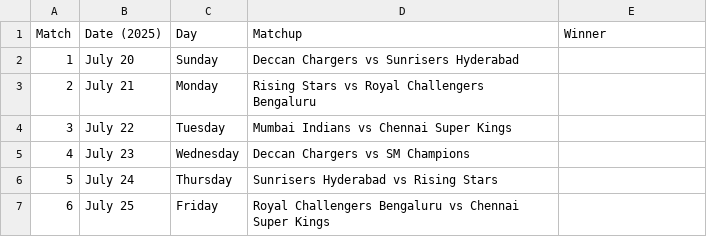
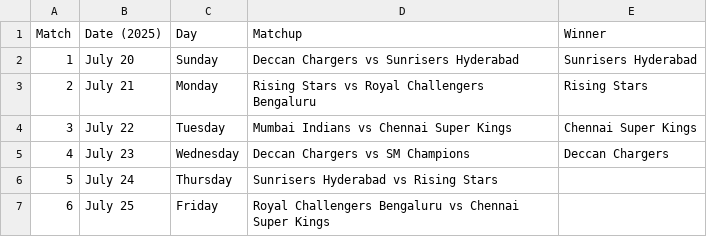
Before and after one commit to imvarun18/VWC, a CSV file: public/data/schedule.csv, drawn as a sheet; only a part is shown.

```diff
--- a/public/data/schedule.csv
+++ b/public/data/schedule.csv
@@ -1,6 +1,6 @@
 Match,Date (2025),Day,Matchup,Winner
-1,July 20,Sunday,Deccan Chargers vs Sunrisers Hyderabad,
-2,July 21,Monday,Rising Stars vs Royal Challengers Bengaluru,
-3,July 22,Tuesday,Mumbai Indians vs Chennai Super Kings,
-4,July 23,Wednesday,Deccan Chargers vs SM Champions,
+1,July 20,Sunday,Deccan Chargers vs Sunrisers Hyderabad,Sunrisers Hyderabad
+2,July 21,Monday,Rising Stars vs Royal Challengers Bengaluru,Rising Stars
+3,July 22,Tuesday,Mumbai Indians vs Chennai Super Kings,Chennai Super Kings
+4,July 23,Wednesday,Deccan Chargers vs SM Champions,Deccan Chargers
 5,July 24,Thursday,Sunrisers Hyderabad vs Rising Stars,
```
Also changed, not shown: 14 other files.
